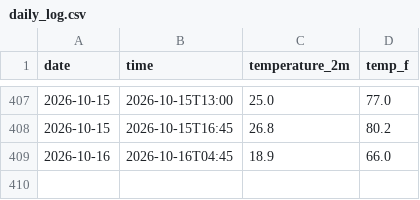
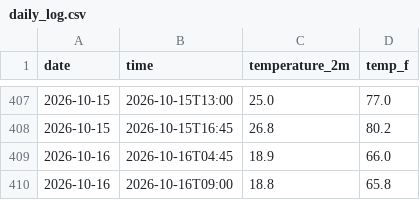
Before and after one commit to StarLightSwimmer/weather-tracker, a CSV file: daily_log.csv, drawn as a sheet; only a part is shown, gaps mark what is left out; the diff names each change by its address in the sheet, - before the commit and + after, or states it on an @@ line.

```diff
--- a/daily_log.csv
+++ b/daily_log.csv
+row 410: 2026-10-16 | 2026-10-16T09:00 | 18.8 | 65.8
```
Also changed, not shown: 2 other files.
